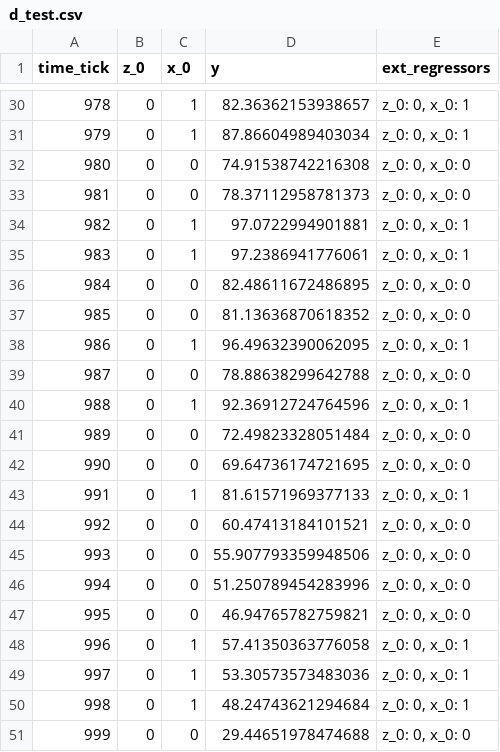
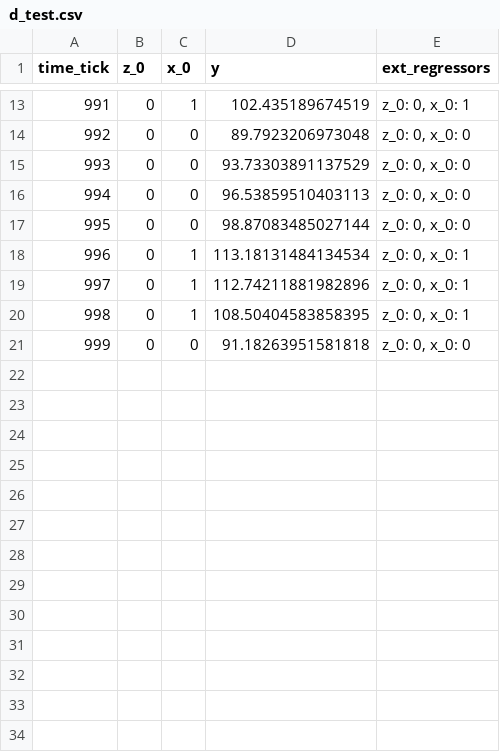
Before and after one commit to WinVector/Examples, a CSV file: TimeSeries/d_test.csv, drawn as a sheet; only a part is shown, gaps mark what is left out; removed rows and columns are numbered as before the commit, all else as after; the diff covers the shown part only; the diff names each change by its address in the sheet, - before the commit and + after, or states it on an @@ line.

```diff
--- a/TimeSeries/d_test.csv
+++ b/TimeSeries/d_test.csv
@@ column A (time_tick) renumbered between rows 2 and 21 @@
-D13 (y): 82.36362153938657
+D13 (y): 102.435189674519
-row 31: 979 | 0 | 1 | 87.86604989403034 | z_0: 0, x_0: 1
-D14 (y): 74.91538742216308
+D14 (y): 89.7923206973048
-D15 (y): 78.37112958781373
+D15 (y): 93.73303891137529
-row 34: 982 | 0 | 1 | 97.0722994901881 | z_0: 0, x_0: 1
-row 35: 983 | 0 | 1 | 97.2386941776061 | z_0: 0, x_0: 1
-D16 (y): 82.48611672486895
+D16 (y): 96.53859510403113
-D17 (y): 81.13636870618352
+D17 (y): 98.87083485027144
-D18 (y): 96.49632390062095
+D18 (y): 113.18131484134534
-row 39: 987 | 0 | 0 | 78.88638299642788 | z_0: 0, x_0: 0
-D19 (y): 92.36912724764596
+D19 (y): 112.74211881982896
-row 41: 989 | 0 | 0 | 72.49823328051484 | z_0: 0, x_0: 0
-row 42: 990 | 0 | 0 | 69.64736174721695 | z_0: 0, x_0: 0
-D20 (y): 81.61571969377133
+D20 (y): 108.50404583858395
-D21 (y): 60.47413184101521
+D21 (y): 91.18263951581818
-row 45: 993 | 0 | 0 | 55.907793359948506 | z_0: 0, x_0: 0
-row 46: 994 | 0 | 0 | 51.250789454283996 | z_0: 0, x_0: 0
-row 47: 995 | 0 | 0 | 46.94765782759821 | z_0: 0, x_0: 0
-row 48: 996 | 0 | 1 | 57.41350363776058 | z_0: 0, x_0: 1
-row 49: 997 | 0 | 1 | 53.30573573483036 | z_0: 0, x_0: 1
-row 50: 998 | 0 | 1 | 48.24743621294684 | z_0: 0, x_0: 1
-row 51: 999 | 0 | 0 | 29.44651978474688 | z_0: 0, x_0: 0
```
Also changed, not shown: 17 removed rows and 11 edited cells elsewhere in this file, TimeSeries/d_train.csv, 6 other files.
